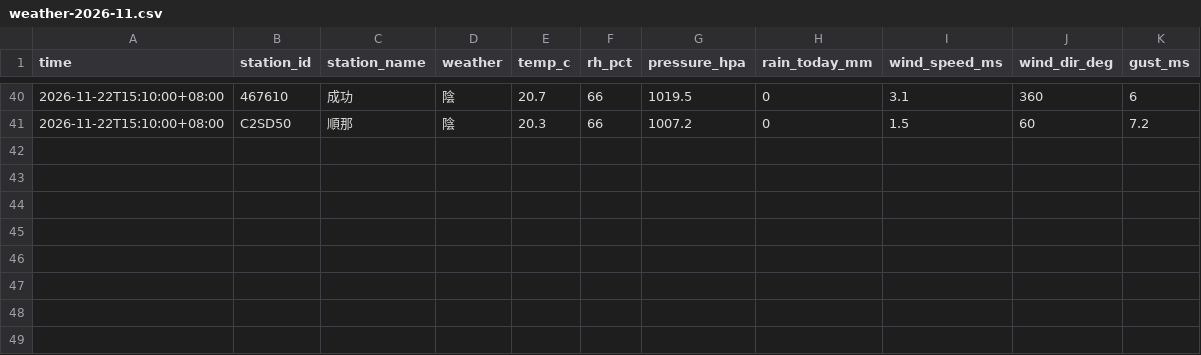
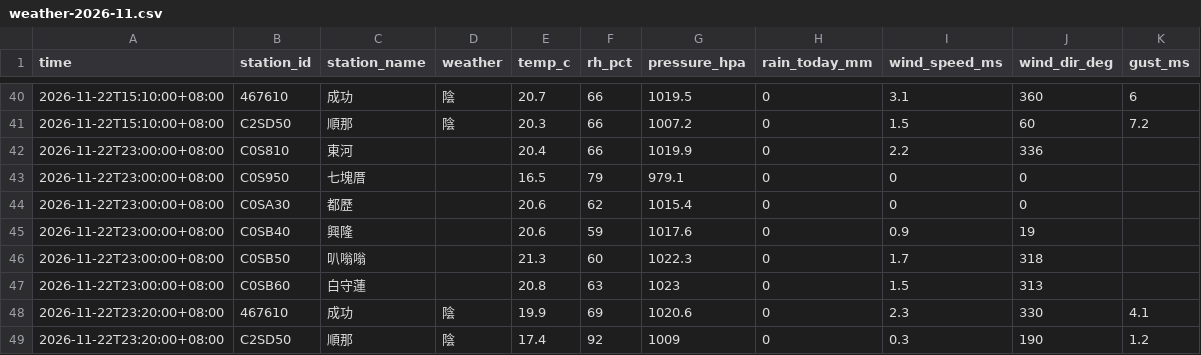
Before and after one commit to mobio0527/torik-coast, a CSV file: data/archive/weather-2026-11.csv, drawn as a sheet; only a part is shown, gaps mark what is left out.

```diff
--- a/data/archive/weather-2026-11.csv
+++ b/data/archive/weather-2026-11.csv
@@ -41 +41,9 @@ time,station_id,station_name,weather,temp_c,rh_pct,pressure_hpa,rain_today_mm,wi
 2026-11-22T15:10:00+08:00,C2SD50,順那,陰,20.3,66,1007.2,0,1.5,60,7.2
+2026-11-22T23:00:00+08:00,C0S810,東河,,20.4,66,1019.9,0,2.2,336,
+2026-11-22T23:00:00+08:00,C0S950,七塊厝,,16.5,79,979.1,0,0,0,
+2026-11-22T23:00:00+08:00,C0SA30,都歷,,20.6,62,1015.4,0,0,0,
+2026-11-22T23:00:00+08:00,C0SB40,興隆,,20.6,59,1017.6,0,0.9,19,
+2026-11-22T23:00:00+08:00,C0SB50,叭嗡嗡,,21.3,60,1022.3,0,1.7,318,
+2026-11-22T23:00:00+08:00,C0SB60,白守蓮,,20.8,63,1023,0,1.5,313,
+2026-11-22T23:20:00+08:00,467610,成功,陰,19.9,69,1020.6,0,2.3,330,4.1
+2026-11-22T23:20:00+08:00,C2SD50,順那,陰,17.4,92,1009,0,0.3,190,1.2
```
Also changed, not shown: data/archive/marine-2026-11.csv, 3 other files.
